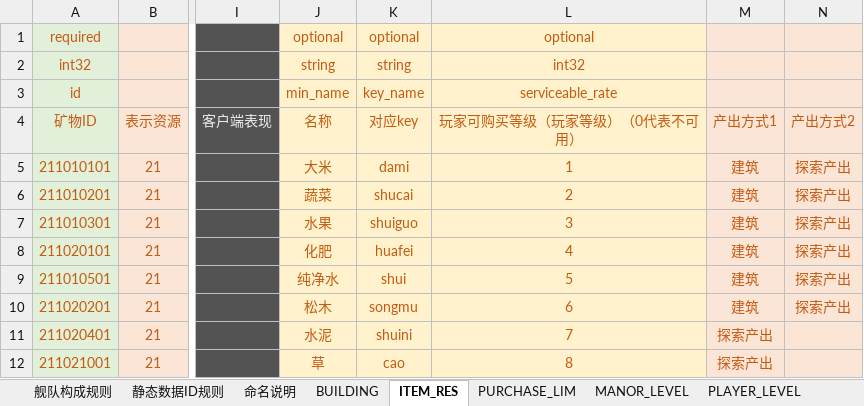
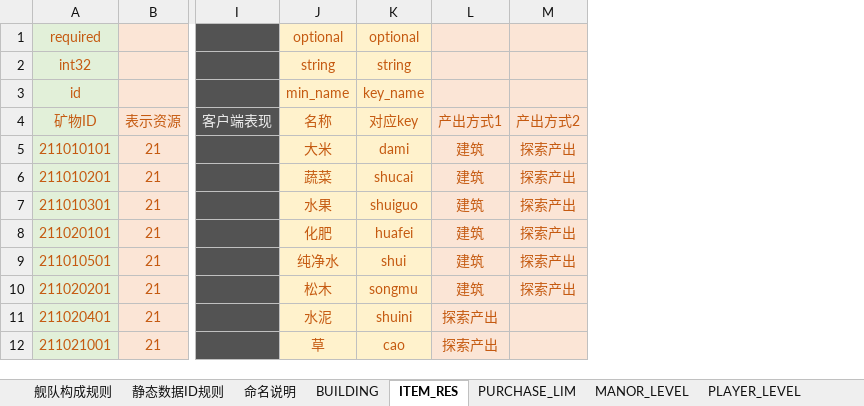
Before and after one commit to Wen1995/Project60D, an Excel workbook: tools/excelGen/xls/Core_Sys.xlsm, sheet ITEM_RES, drawn as a sheet; only a part is shown, gaps mark what is left out; values as stored, in another font and other column widths than the file's, no borders; the diff names each change by its address in the sheet, - before the commit and + after, or states it on an @@ line.

```diff
--- a/tools/excelGen/xls/Core_Sys.xlsm (sheet ITEM_RES)
+++ b/tools/excelGen/xls/Core_Sys.xlsm (sheet ITEM_RES)
-column L, rows 1-12: optional | int32 | serviceable_rate | 玩家可购买等级（玩家等级）（0代表不可用） | 1 | 2 | 3 | 4 | 5 | 6 | 7 | 8
```
Also changed, not shown: formulas that keep their value, 7 other files.
